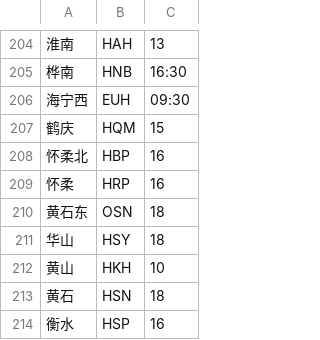
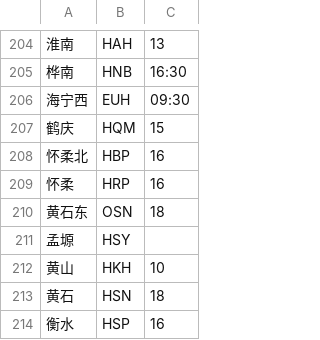
Before and after one commit to gpx0214/gpx0214.github.io, a CSV file: js/station.min.csv, drawn as a sheet; only a part is shown, gaps mark what is left out; removed rows and columns are numbered as before the commit, all else as after; the diff names each change by its address in the sheet, - before the commit and + after, or states it on an @@ line.

Commit message:
auto commit 210730

```diff
--- a/js/station.min.csv
+++ b/js/station.min.csv
-row 211: 华山 | HSY | 18
+row 211: 孟塬 | HSY
```
